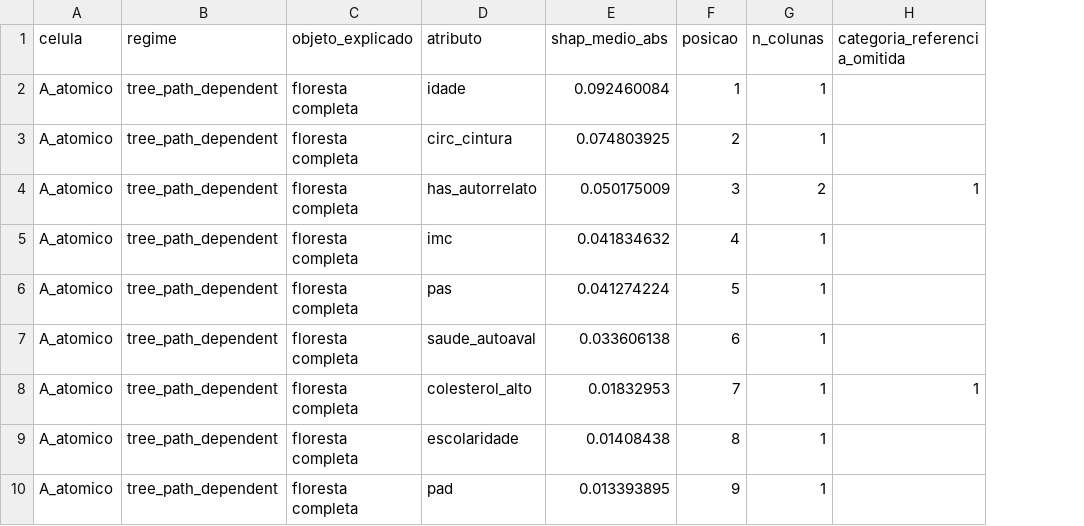
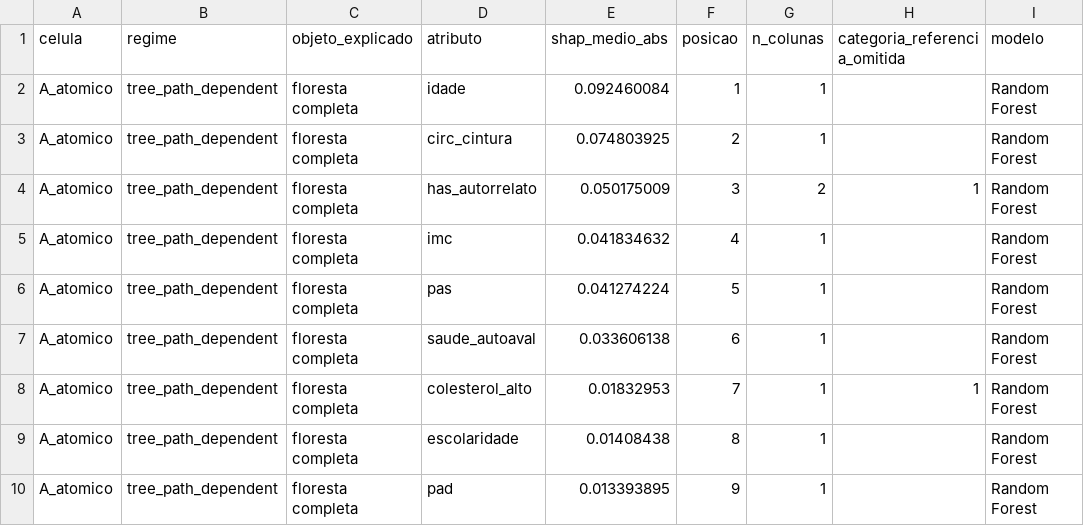
Before and after one commit to Lorenzo-Avila/hba1c-screening-pns2013, a CSV file: reports/tabelas/shap_global_atributo.csv, drawn as a sheet; only a part is shown; the diff names each change by its address in the sheet, - before the commit and + after, or states it on an @@ line.

```diff
--- a/reports/tabelas/shap_global_atributo.csv
+++ b/reports/tabelas/shap_global_atributo.csv
+column I (modelo), rows 2-10: all Random Forest
```
Also changed, not shown: reports/tabelas/comparativo_consolidado.csv, reports/tabelas/equiparado_por_modelo.csv, 22 other files.
